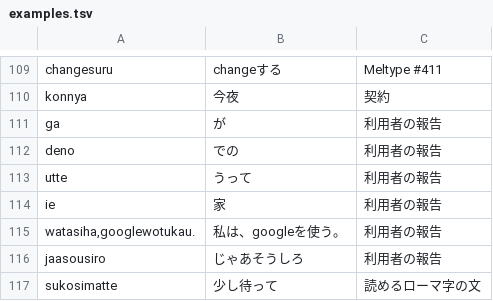
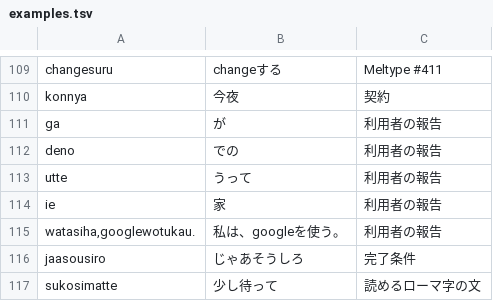
Before and after one commit to miyaoka/tugime, a TSV file: corpus/examples.tsv, drawn as a sheet; only a part is shown, gaps mark what is left out.

```diff
--- a/corpus/examples.tsv
+++ b/corpus/examples.tsv
@@ -115,3 +115,3 @@ ie	家	利用者の報告
 watasiha,googlewotukau.	私は、googleを使う。	利用者の報告
-jaasousiro	じゃあそうしろ	利用者の報告
+jaasousiro	じゃあそうしろ	完了条件
 sukosimatte	少し待って	読めるローマ字の文
```
Also changed, not shown: 2 other files.
